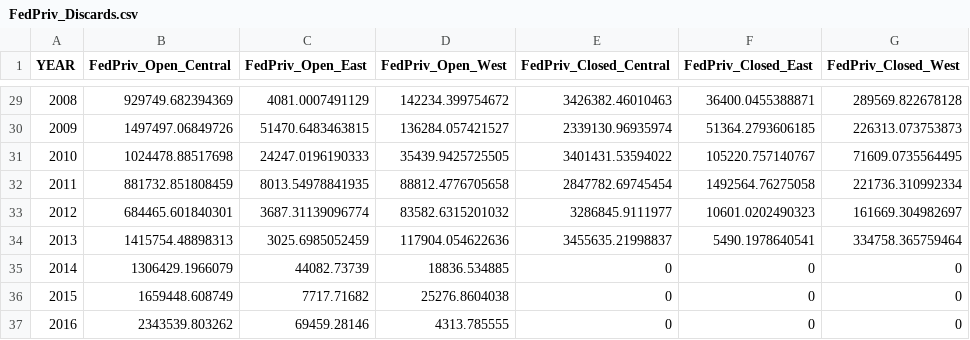
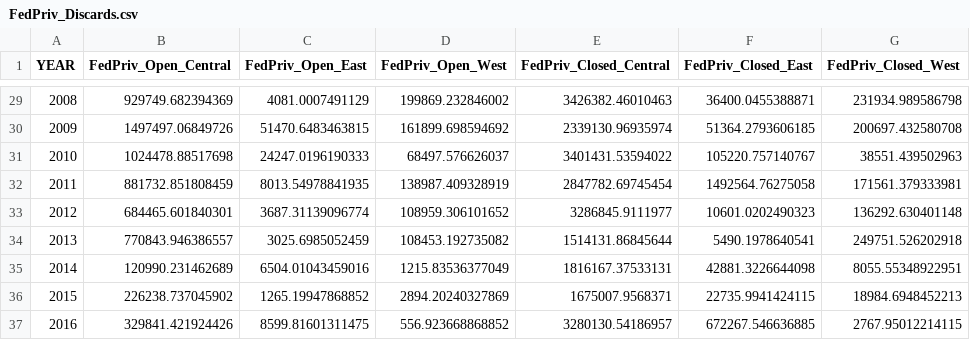
Before and after one commit to latreesedenson-NOAA/OpenClosedRecDiscards, a CSV file: OutputFiles/FedPriv_Discards.csv, drawn as a sheet; only a part is shown, gaps mark what is left out; the diff covers the shown part only.

Commit message:
Updated fedpriv, statepriv, and graphics
- FedPriv: now goes to 2016, includes time when TX was always open during the federal season. This was prior to1980 - 2013 when the states did not have control yet. 2013-2016 uses only data in the federal jurisdiction.
-StatePriv: Uses state by state wave openings to get a proportion open in each wave and year. 2013-2016 only discards from the state jurisdiction are used, after 2016 no jurisdiction is specified.
-Graphics: fixed so it will look for the csv.
Added on the output so you do not need to run the code again if you don't want to.

```diff
--- a/OutputFiles/FedPriv_Discards.csv
+++ b/OutputFiles/FedPriv_Discards.csv
@@ -29,9 +29,9 @@
-2008,929749.682394369,4081.0007491129,142234.399754672,3426382.46010463,36400.0455388871,289569.822678128
-2009,1497497.06849726,51470.6483463815,136284.057421527,2339130.96935974,51364.2793606185,226313.073753873
-2010,1024478.88517698,24247.0196190333,35439.9425725505,3401431.53594022,105220.757140767,71609.0735564495
-2011,881732.851808459,8013.54978841935,88812.4776705658,2847782.69745454,1492564.76275058,221736.310992334
-2012,684465.601840301,3687.31139096774,83582.6315201032,3286845.9111977,10601.0202490323,161669.304982697
-2013,1415754.48898313,3025.6985052459,117904.054622636,3455635.21998837,5490.1978640541,334758.365759464
-2014,1306429.1966079,44082.73739,18836.534885,0,0,0
-2015,1659448.608749,7717.71682,25276.8604038,0,0,0
-2016,2343539.803262,69459.28146,4313.785555,0,0,0
+2008,929749.682394369,4081.0007491129,199869.232846002,3426382.46010463,36400.0455388871,231934.989586798
+2009,1497497.06849726,51470.6483463815,161899.698594692,2339130.96935974,51364.2793606185,200697.432580708
+2010,1024478.88517698,24247.0196190333,68497.576626037,3401431.53594022,105220.757140767,38551.439502963
+2011,881732.851808459,8013.54978841935,138987.409328919,2847782.69745454,1492564.76275058,171561.379333981
+2012,684465.601840301,3687.31139096774,108959.306101652,3286845.9111977,10601.0202490323,136292.630401148
+2013,770843.946386557,3025.6985052459,108453.192735082,1514131.86845644,5490.1978640541,249751.526202918
+2014,120990.231462689,6504.01043459016,1215.83536377049,1816167.37533131,42881.3226644098,8055.55348922951
+2015,226238.737045902,1265.19947868852,2894.20240327869,1675007.9568371,22735.9941424115,18984.6948452213
+2016,329841.421924426,8599.81601311475,556.923668868852,3280130.54186957,672267.546636885,2767.95012214115
```
Also changed, not shown: 32 edited cells elsewhere in this file, 7 other files.
